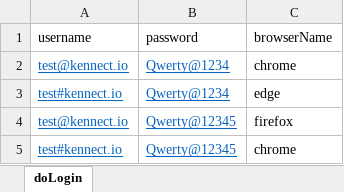
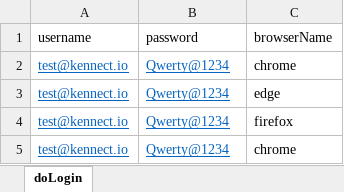
Before and after one commit to arnab-3797/GOR_PathologyWeb_AutomationTestong, an Excel workbook: target/test-classes/excel/LoginData.xlsx, sheet doLogin, drawn as a sheet; values as stored, in another font and other column widths than the file's, no borders; the diff names each change by its address in the sheet, - before the commit and + after, or states it on an @@ line.

```diff
--- a/target/test-classes/excel/LoginData.xlsx (sheet doLogin)
+++ b/target/test-classes/excel/LoginData.xlsx (sheet doLogin)
-A3 (username): test#kennect.io
+A3 (username): test@kennect.io
-B4:B5 (password): Qwerty@12345
+B4:B5 (password): Qwerty@1234
-A5 (username): test#kennect.io
+A5 (username): test@kennect.io
```
Also changed, not shown: 18 other files.
